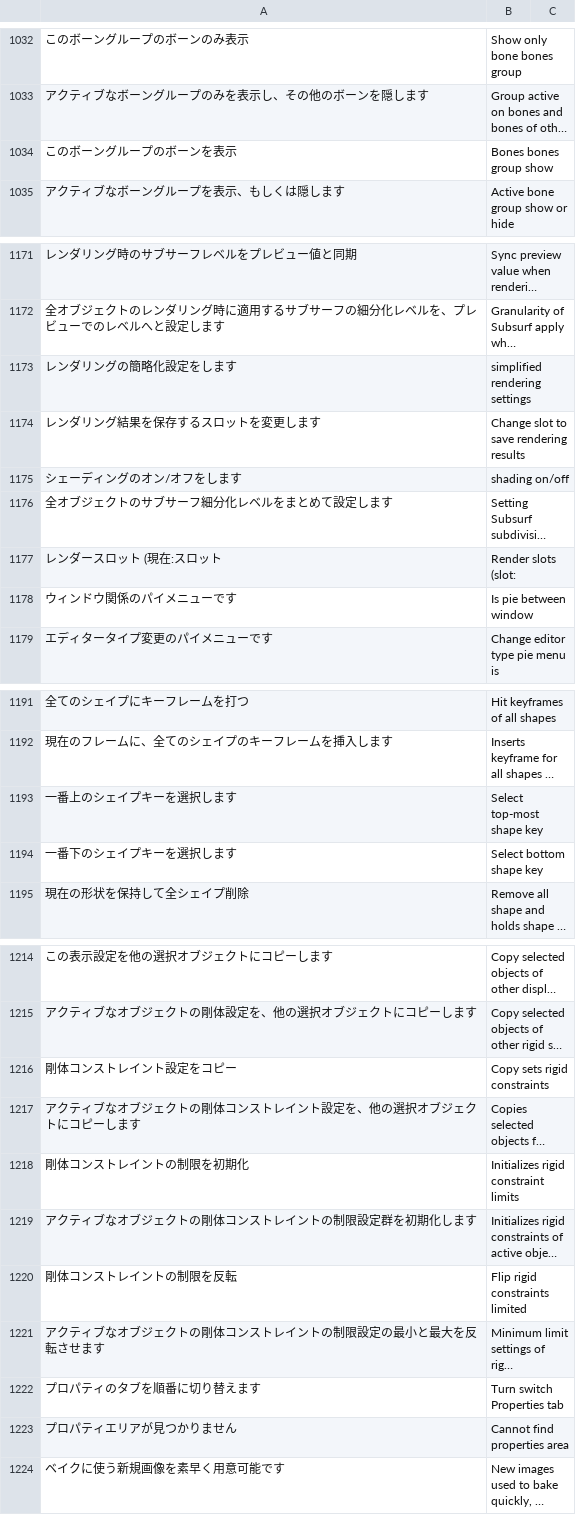
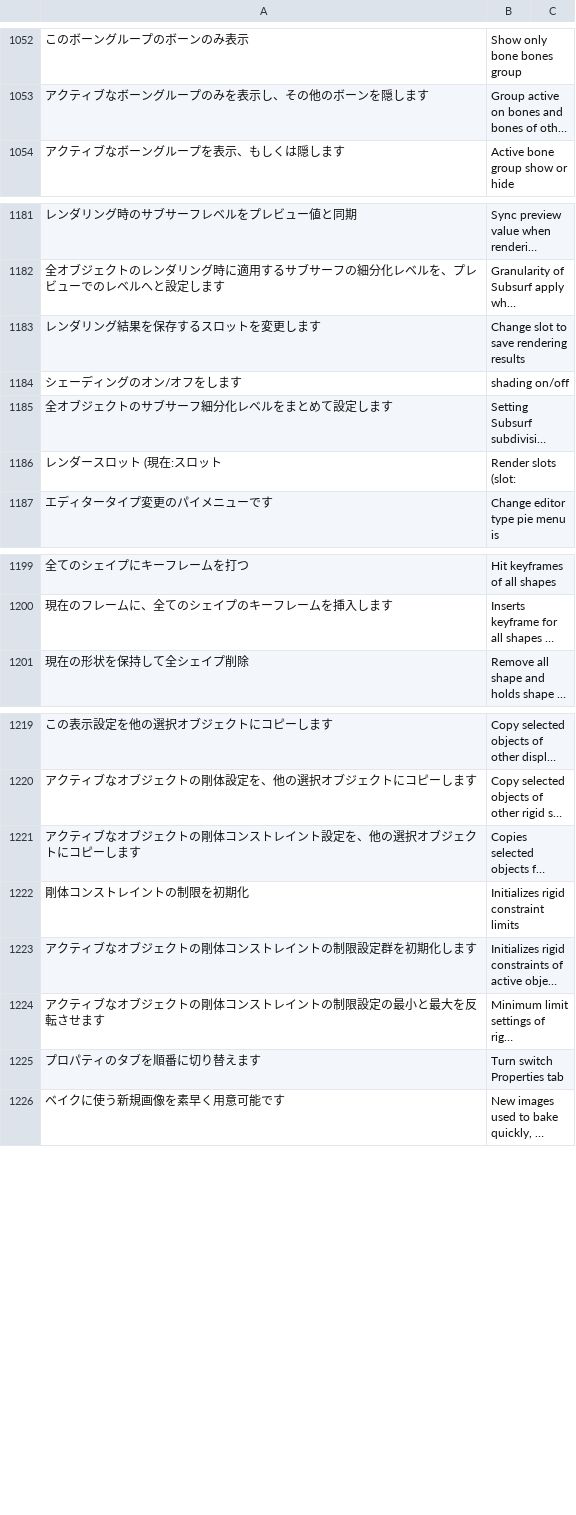
Before and after one commit to PyrokinesisStudio/Blender-Scramble-Addon, a CSV file: Scramble Addon/TranslationDictionary.csv, drawn as a sheet; only a part is shown, gaps mark what is left out; long unchanged cells end in …; removed rows and columns are numbered as before the commit, all else as after; the diff covers the shown part only; the diff names each change by its address in the sheet, - before the commit and + after, or states it on an @@ line.

```diff
--- a/Scramble Addon/TranslationDictionary.csv
+++ b/Scramble Addon/TranslationDictionary.csv
-row 1034: このボーングループのボーンを表示 | Bones bones group show
-row 1173: レンダリングの簡略化設定をします | simplified rendering settings
-row 1178: ウィンドウ関係のパイメニューです | Is pie between window
-row 1193: 一番上のシェイプキーを選択します | Select top-most shape key
@@ row 1194 moved to row 1038: 一番下のシェイプキーを選択します @@
-row 1216: 剛体コンストレイント設定をコピー | Copy sets rigid constraints
-row 1220: 剛体コンストレイントの制限を反転 | Flip rigid constraints limited
@@ row 1223 moved to row 1042: プロパティエリアが見つかりません @@
```
Also changed, not shown: 15 added rows, 9 removed rows, 3 moved rows and 1 edited cell elsewhere in this file, 15 other files.
